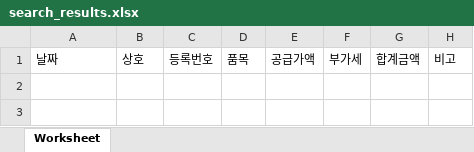
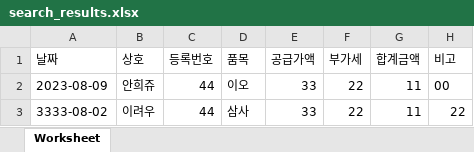
Before and after one commit to minggu7/PhpServer, an Excel workbook: php/search_results.xlsx, sheet Worksheet, drawn as a sheet; values as stored, in another font and other column widths than the file's, no borders; the diff names each change by its address in the sheet, - before the commit and + after, or states it on an @@ line.

```diff
--- a/php/search_results.xlsx (sheet Worksheet)
+++ b/php/search_results.xlsx (sheet Worksheet)
+row 2: 2023-08-09 | 안희쥬 | 44 | 이오 | 33 | 22 | 11 | 00
+row 3: 3333-08-02 | 이려우 | 44 | 삼사 | 33 | 22 | 11 | 22
```
Also changed, not shown: 9 other files.
